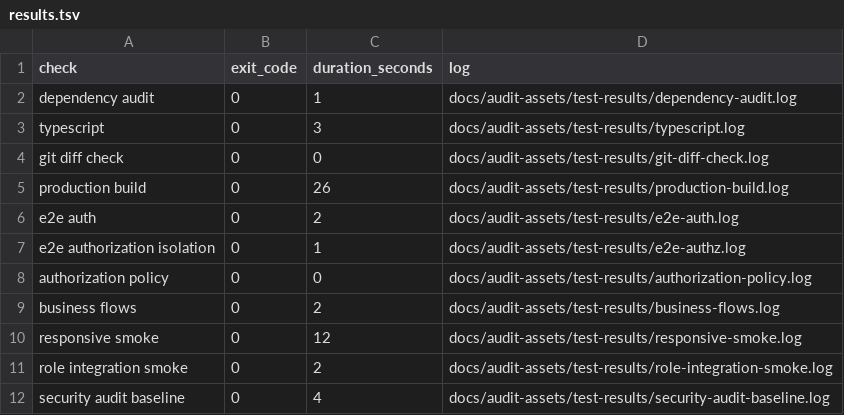
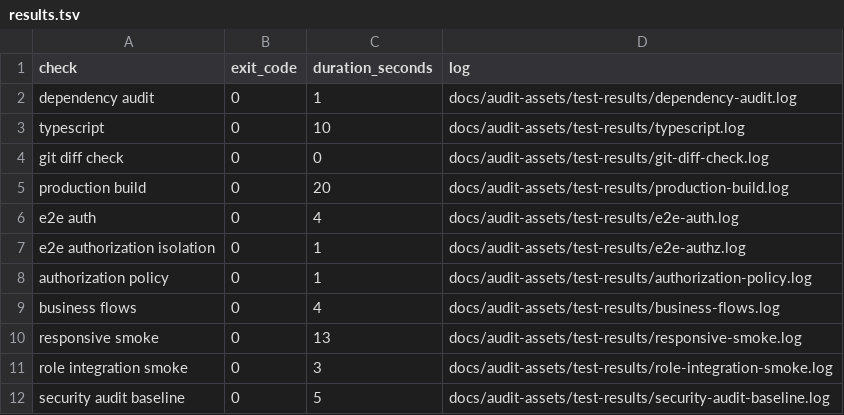
Before and after one commit to akeemadetunji1234-wq/NYSC, a TSV file: docs/audit-assets/test-results/results.tsv, drawn as a sheet.

```diff
--- a/docs/audit-assets/test-results/results.tsv
+++ b/docs/audit-assets/test-results/results.tsv
@@ -2,11 +2,11 @@ check	exit_code	duration_seconds	log
 dependency audit	0	1	docs/audit-assets/test-results/dependency-audit.log
-typescript	0	3	docs/audit-assets/test-results/typescript.log
+typescript	0	10	docs/audit-assets/test-results/typescript.log
 git diff check	0	0	docs/audit-assets/test-results/git-diff-check.log
-production build	0	26	docs/audit-assets/test-results/production-build.log
-e2e auth	0	2	docs/audit-assets/test-results/e2e-auth.log
+production build	0	20	docs/audit-assets/test-results/production-build.log
+e2e auth	0	4	docs/audit-assets/test-results/e2e-auth.log
 e2e authorization isolation	0	1	docs/audit-assets/test-results/e2e-authz.log
-authorization policy	0	0	docs/audit-assets/test-results/authorization-policy.log
-business flows	0	2	docs/audit-assets/test-results/business-flows.log
-responsive smoke	0	12	docs/audit-assets/test-results/responsive-smoke.log
-role integration smoke	0	2	docs/audit-assets/test-results/role-integration-smoke.log
-security audit baseline	0	4	docs/audit-assets/test-results/security-audit-baseline.log
+authorization policy	0	1	docs/audit-assets/test-results/authorization-policy.log
+business flows	0	4	docs/audit-assets/test-results/business-flows.log
+responsive smoke	0	13	docs/audit-assets/test-results/responsive-smoke.log
+role integration smoke	0	3	docs/audit-assets/test-results/role-integration-smoke.log
+security audit baseline	0	5	docs/audit-assets/test-results/security-audit-baseline.log
```
Also changed, not shown: 14 other files.
